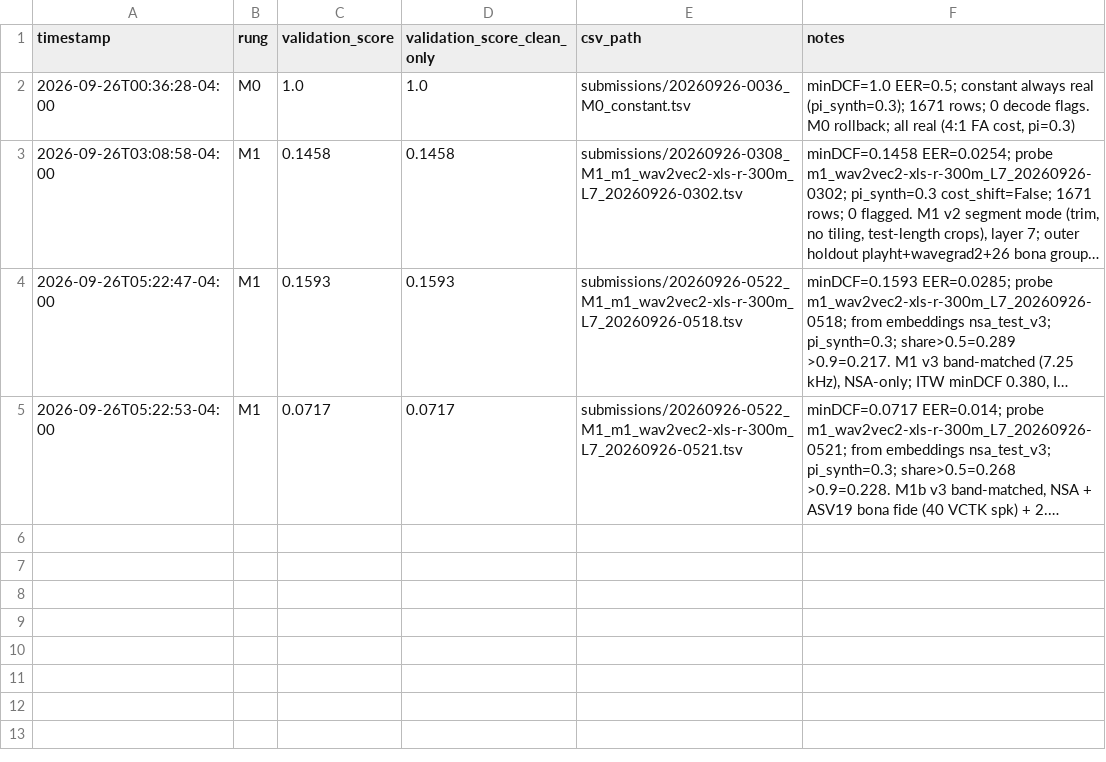
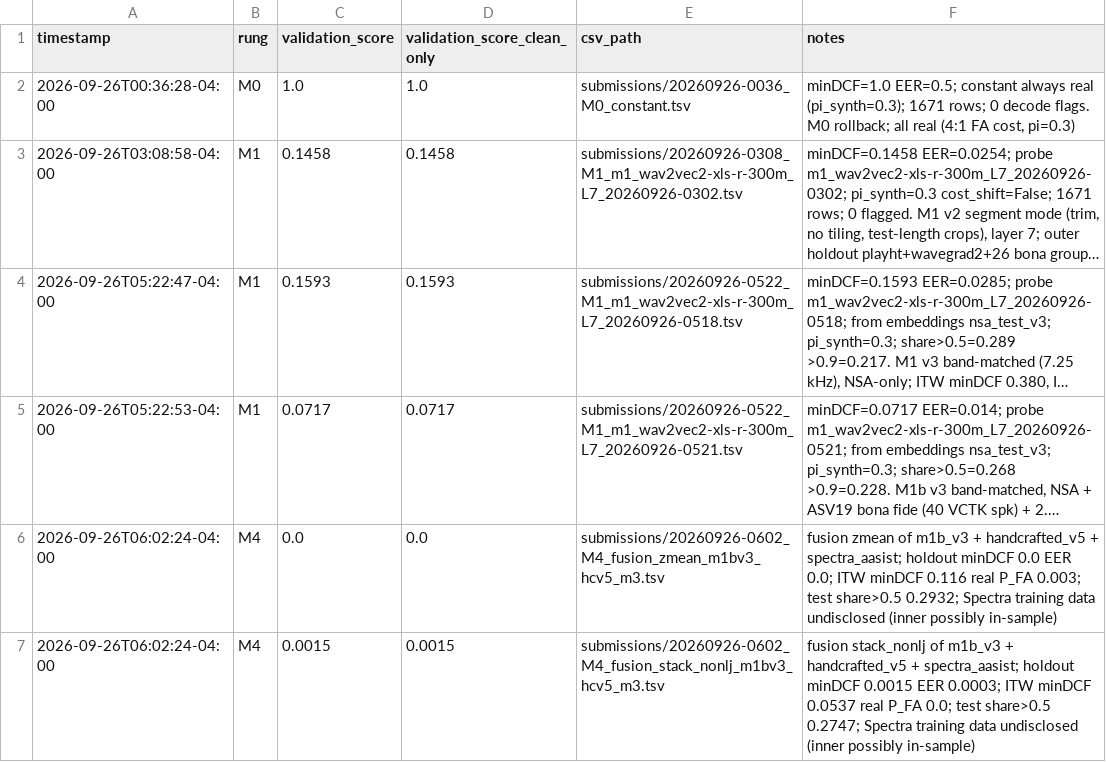
Before and after one commit to nrstough/hearsay, a CSV file: submissions/log.csv, drawn as a sheet; long unchanged cells end in …; the diff names each change by its address in the sheet, - before the commit and + after, or states it on an @@ line.

```diff
--- a/submissions/log.csv
+++ b/submissions/log.csv
+row 6: 2026-09-26T06:02:24-04:00 | M4 | 0.0 | 0.0 | submissions/20260926-0602_M4_fusion_zmean_m1bv3_hcv5_m3.tsv | fusion zmean of m1b_v3 + handcrafted_v5 + spectra_aasist; holdout minDCF 0.0 EER 0.0; ITW minDCF 0.116 real P_FA 0.003; test share>0.5 0.2932; Spectra training data undisclosed (inner possibly in-sample)
+row 7: 2026-09-26T06:02:24-04:00 | M4 | 0.0015 | 0.0015 | submissions/20260926-0602_M4_fusion_stack_nonlj_m1bv3_hcv5_m3.tsv | fusion stack_nonlj of m1b_v3 + handcrafted_v5 + spectra_aasist; holdout minDCF 0.0015 EER 0.0003; ITW minDCF 0.0537 real P_FA 0.0; test share>0.5 0.2747; Spectra training data undisclosed (inner possibly in-sample)
```
